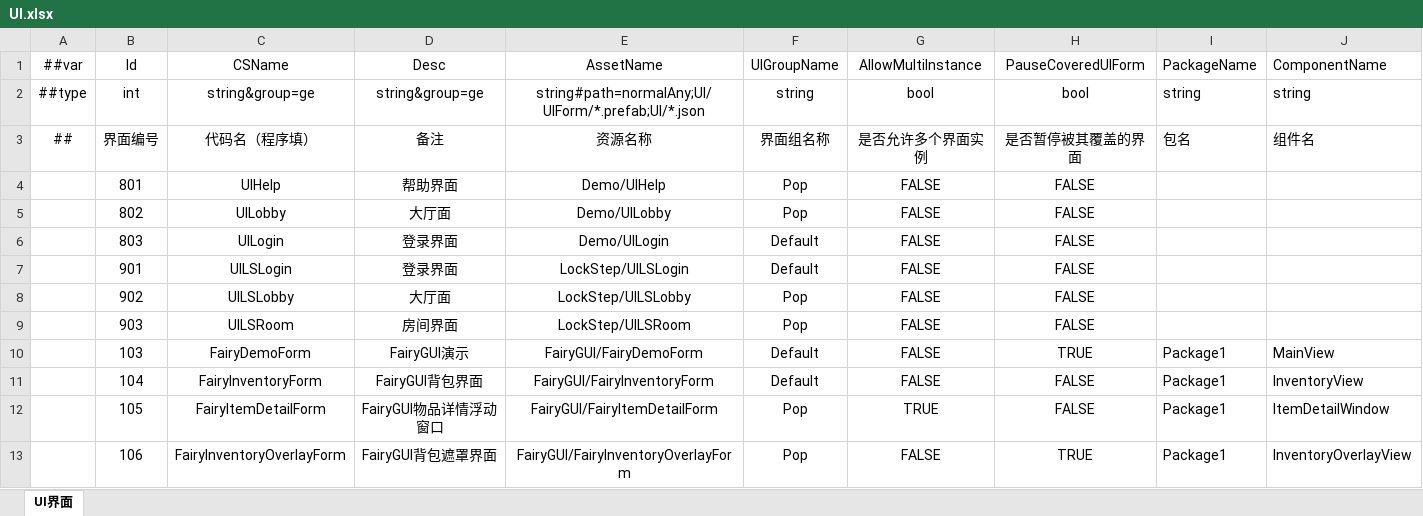
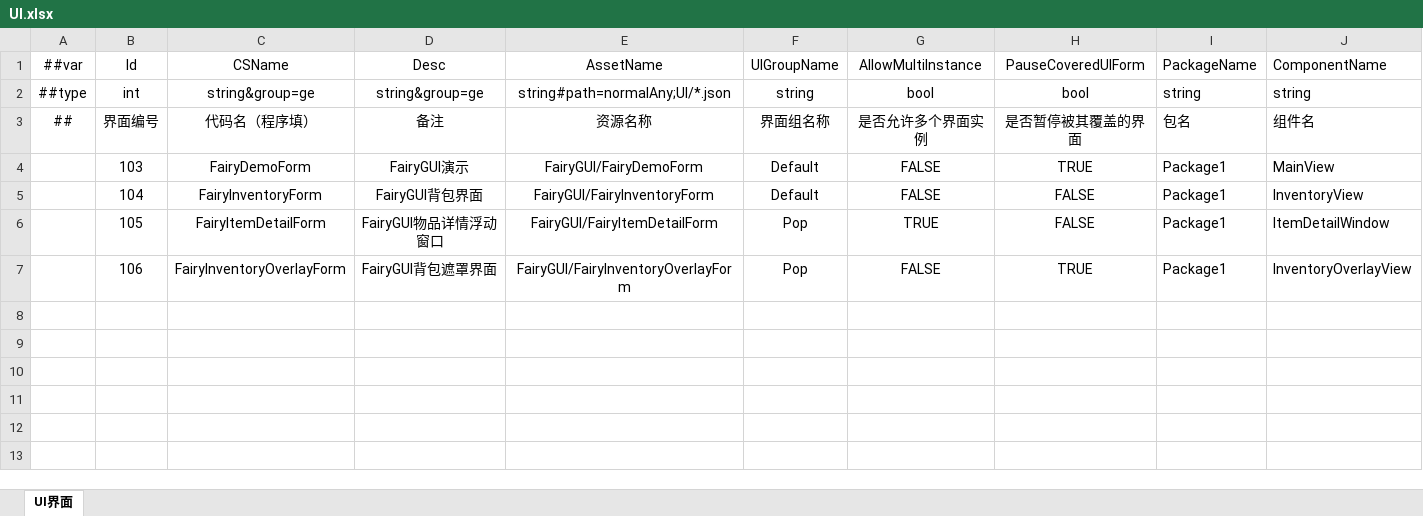
Before and after one commit to PoSuanSama/FGUI2GDK, an Excel workbook: Design/Excel/GameHot/Datas/Game/UI.xlsx, sheet UI界面, drawn as a sheet; values as stored, in another font and other column widths than the file's, no borders; the diff names each change by its address in the sheet, - before the commit and + after, or states it on an @@ line.

Commit message:
build(fgui): 移除 UI 表 prefab 校验并新增一键编排脚本

```diff
--- a/Design/Excel/GameHot/Datas/Game/UI.xlsx (sheet UI界面)
+++ b/Design/Excel/GameHot/Datas/Game/UI.xlsx (sheet UI界面)
-E2: string#path=normalAny;UI/UIForm/*.prefab;UI/*.json
+E2: string#path=normalAny;UI/*.json
-row 4:  | 801 | UIHelp | 帮助界面 | Demo/UIHelp | Pop | FALSE | FALSE
-row 5:  | 802 | UILobby | 大厅面 | Demo/UILobby | Pop | FALSE | FALSE
-row 6:  | 803 | UILogin | 登录界面 | Demo/UILogin | Default | FALSE | FALSE
-row 7:  | 901 | UILSLogin | 登录界面 | LockStep/UILSLogin | Default | FALSE | FALSE
-row 8:  | 902 | UILSLobby | 大厅面 | LockStep/UILSLobby | Pop | FALSE | FALSE
-row 9:  | 903 | UILSRoom | 房间界面 | LockStep/UILSRoom | Pop | FALSE | FALSE
```
Also changed, not shown: Design/Excel/ET/Datas/Game/UI.xlsx, 5 other files.
